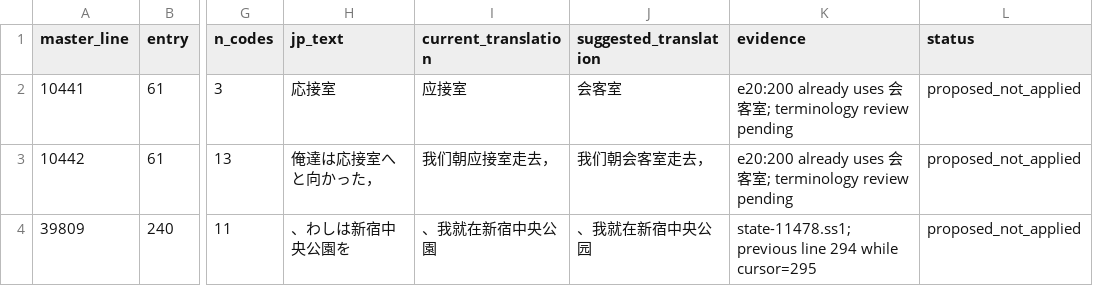
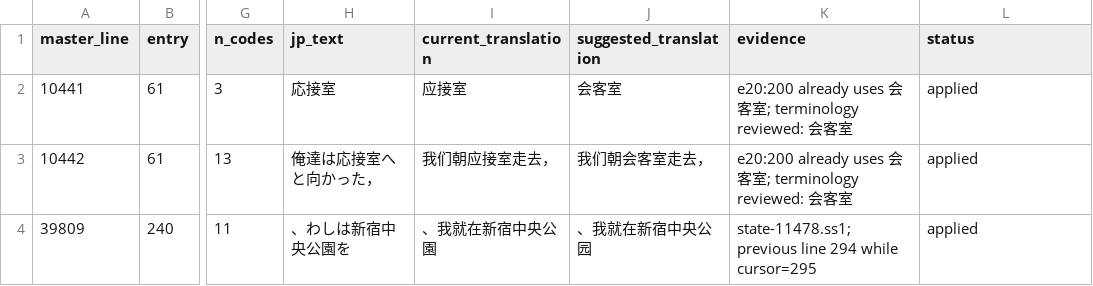
Before and after one commit to pepsin/Shiroi-Kage-no-Shoujo, a TSV file: docs/translation-audit/late-playthrough-findings.tsv, drawn as a sheet; only a part is shown, gaps mark what is left out; the diff names each change by its address in the sheet, - before the commit and + after, or states it on an @@ line.

```diff
--- a/docs/translation-audit/late-playthrough-findings.tsv
+++ b/docs/translation-audit/late-playthrough-findings.tsv
-K2:K3 (evidence): …; terminology review pending
+K2:K3 (evidence): …; terminology reviewed: 会客室
-L2:L4 (status): proposed_not_applied
+L2:L4 (status): applied
```
Also changed, not shown: data/scenes.tsv, docs/translation-audit/location-translations.tsv, 22 other files.
